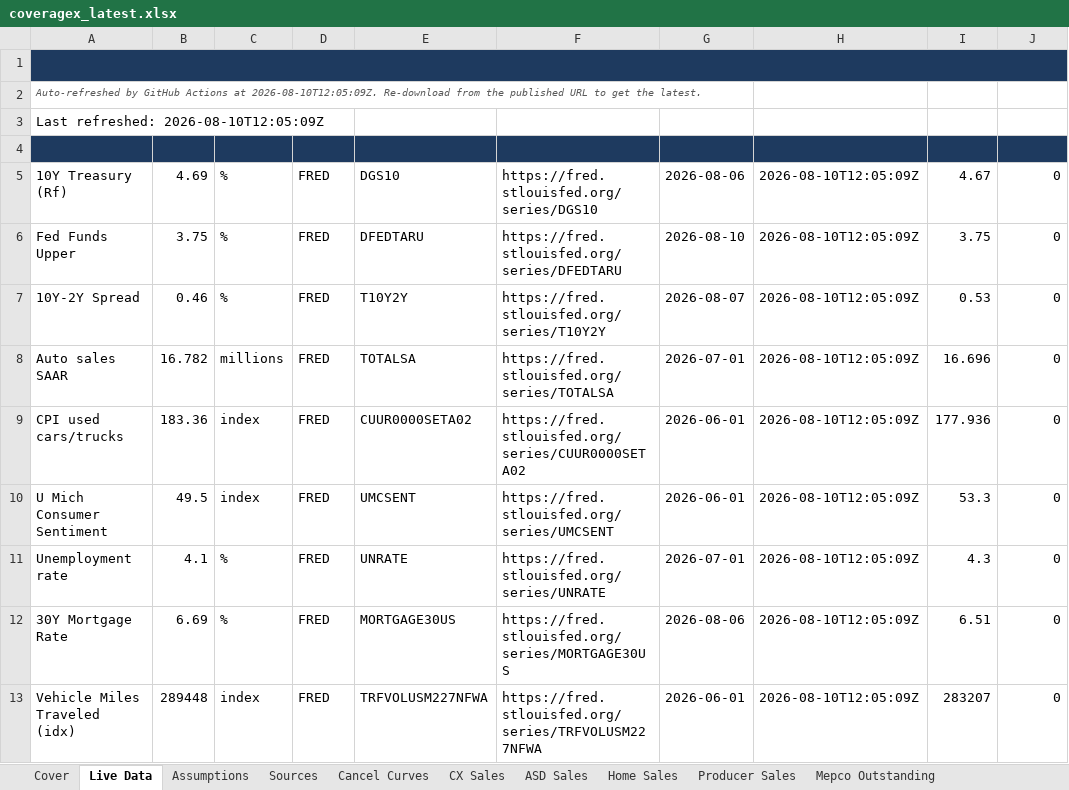
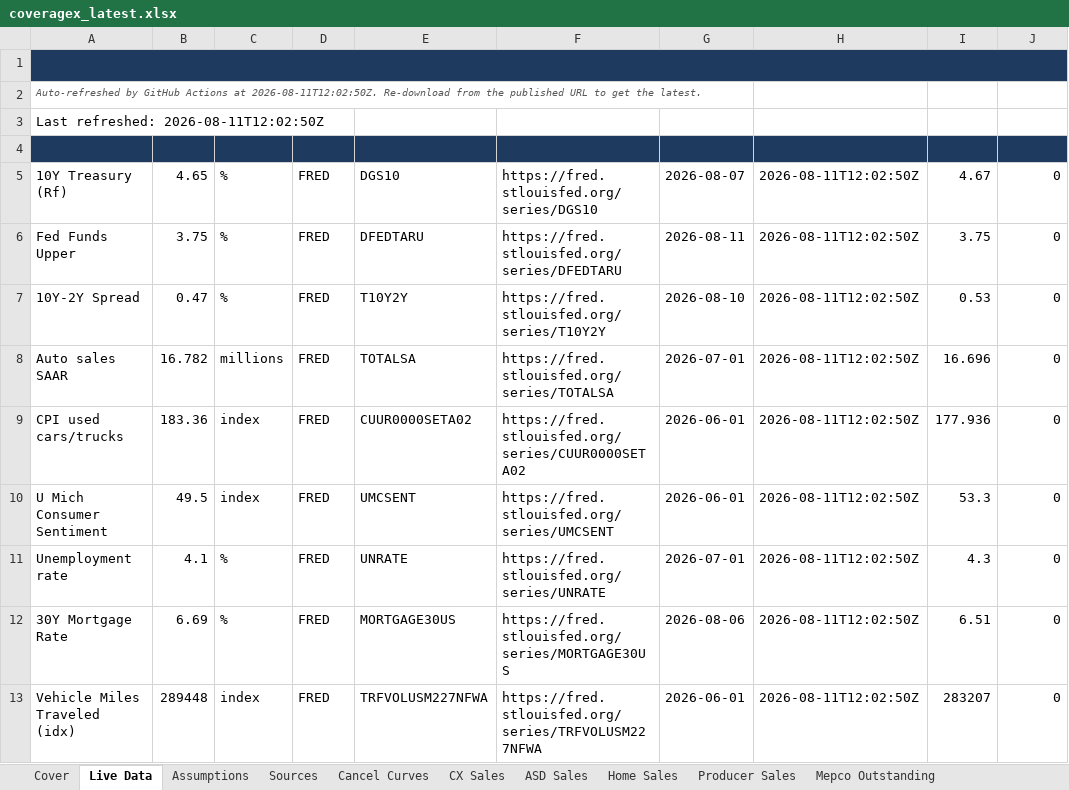
Before and after one commit to BodeBoyer/live-data, an Excel workbook: data/coveragex/coveragex_latest.xlsx, sheet Live Data, drawn as a sheet; only a part is shown; values as stored, in another font and other column widths than the file's, no borders; the diff covers the shown part only; the diff names each change by its address in the sheet, - before the commit and + after, or states it on an @@ line.

```diff
--- a/data/coveragex/coveragex_latest.xlsx (sheet Live Data)
+++ b/data/coveragex/coveragex_latest.xlsx (sheet Live Data)
-A2 (Metric): …Actions at 2026-08-10T12:05:09Z. Re-download from…
+A2 (Metric): …Actions at 2026-08-11T12:02:50Z. Re-download from…
-A3 (Metric): Last refreshed: 2026-08-10T12:05:09Z
+A3 (Metric): Last refreshed: 2026-08-11T12:02:50Z
-B5 (Value): 4.69
+B5 (Value): 4.65
-G5 (As-of): 2026-08-06
+G5 (As-of): 2026-08-07
-H5:H13 (Refreshed): 2026-08-10T12:05:09Z
+H5:H13 (Refreshed): 2026-08-11T12:02:50Z
-G6 (As-of): 2026-08-10
+G6 (As-of): 2026-08-11
-B7 (Value): 0.46
+B7 (Value): 0.47
-G7 (As-of): 2026-08-07
+G7 (As-of): 2026-08-10
```
Also changed, not shown: 7 edited cells elsewhere in this sheet, 4 other files.
